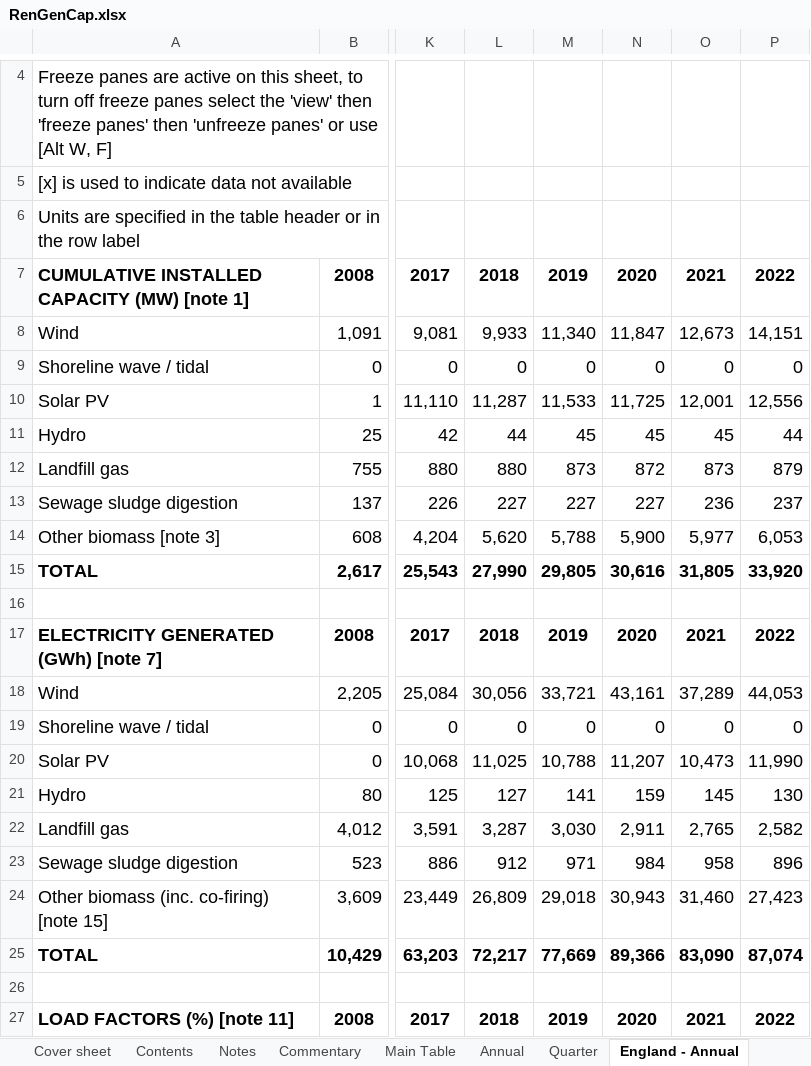
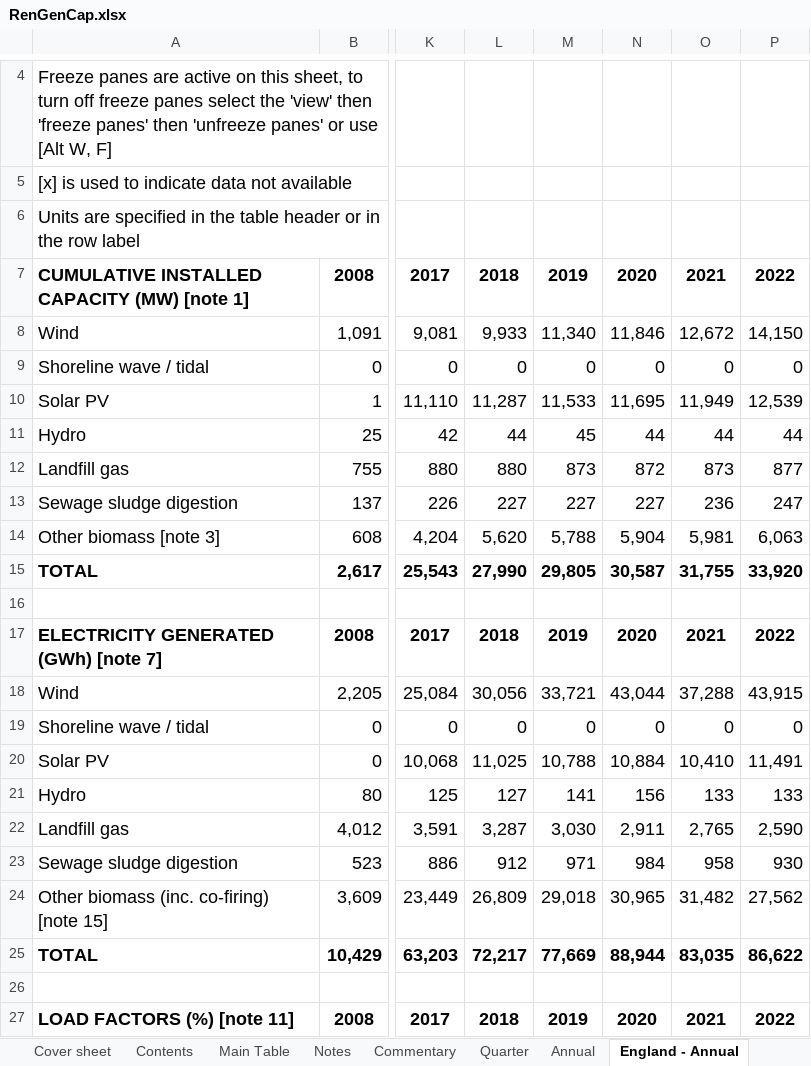
Before and after one commit to sallysemple/ScottishEnergyStatsProcessing, an Excel workbook: Data Sources/Energy Trends/RenGenCap.xlsx, sheet England - Annual, drawn as a sheet; only a part is shown, gaps mark what is left out; values as stored, in another font and other column widths than the file's, no borders; table styles not drawn; the diff covers the shown part only; the diff names each change by its address in the sheet, - before the commit and + after, or states it on an @@ line.

```diff
--- a/Data Sources/Energy Trends/RenGenCap.xlsx (sheet England - Annual)
+++ b/Data Sources/Energy Trends/RenGenCap.xlsx (sheet England - Annual)
@@ sheet tab order changed: Cover sheet | Contents | Main Table | Notes | Commentary | Quarter | Annual | England - Annual @@
-N8: 11,847
+N8: 11,846
-O8: 12,673
+O8: 12,672
-P8: 14,151
+P8: 14,150
-N10: 11,725
+N10: 11,695
-O10: 12,001
+O10: 11,949
-P10: 12,556
+P10: 12,539
-N11: 45
+N11: 44
-O11: 45
+O11: 44
-P12: 879
+P12: 877
-P13: 237
+P13: 247
-N14: 5,900
+N14: 5,904
-O14: 5,977
+O14: 5,981
-P14: 6,053
+P14: 6,063
-N15: 30,616
+N15: 30,587
-O15: 31,805
+O15: 31,755
-N18: 43,161
+N18: 43,044
-O18: 37,289
+O18: 37,288
-P18: 44,053
+P18: 43,915
-N20: 11,207
+N20: 10,884
-O20: 10,473
+O20: 10,410
-P20: 11,990
+P20: 11,491
-N21: 159
+N21: 156
-O21: 145
+O21: 133
-P21: 130
+P21: 133
-P22: 2,582
+P22: 2,590
-P23: 896
+P23: 930
-N24: 30,943
+N24: 30,965
-O24: 31,460
+O24: 31,482
-P24: 27,423
+P24: 27,562
-N25: 89,366
+N25: 88,944
-O25: 83,090
+O25: 83,035
-P25: 87,074
+P25: 86,622
```
Also changed, not shown: 7 edited cells elsewhere in this sheet, sheet Main Table, sheet Quarter, sheet Wales - Qtr, sheet England - Qtr, sheet Northern Ireland - Qtr, sheet Scotland - Qtr, 6 more sheets, formulas that keep their value, hidden cells, Data Sources/Imports Exports/ET_5.6.xlsx, 31 other files.
